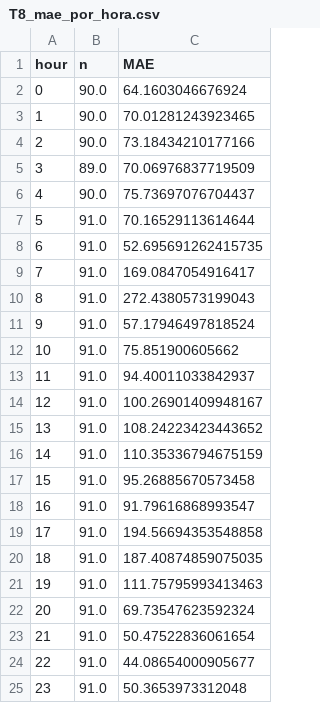
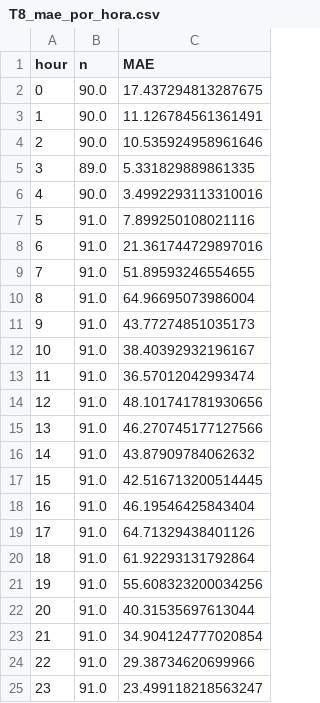
Before and after one commit to HugoRM-UNT/Pronostico-de-demanda-horaria-de-bicicletas, a CSV file: docs/tablas/T8_mae_por_hora.csv, drawn as a sheet.

```diff
--- a/docs/tablas/T8_mae_por_hora.csv
+++ b/docs/tablas/T8_mae_por_hora.csv
@@ -1,25 +1,25 @@
 hour,n,MAE
-0,90.0,64.1603046676924
-1,90.0,70.01281243923465
-2,90.0,73.18434210177166
-3,89.0,70.06976837719509
-4,90.0,75.73697076704437
-5,91.0,70.16529113614644
-6,91.0,52.695691262415735
-7,91.0,169.0847054916417
-8,91.0,272.4380573199043
-9,91.0,57.17946497818524
-10,91.0,75.851900605662
-11,91.0,94.40011033842937
-12,91.0,100.26901409948167
-13,91.0,108.24223423443652
-14,91.0,110.35336794675159
-15,91.0,95.26885670573458
-16,91.0,91.79616868993547
-17,91.0,194.56694353548858
-18,91.0,187.40874859075035
-19,91.0,111.75795993413463
-20,91.0,69.73547623592324
-21,91.0,50.47522836061654
-22,91.0,44.08654000905677
-23,91.0,50.3653973312048
+0,90.0,17.437294813287675
+1,90.0,11.126784561361491
+2,90.0,10.535924958961646
+3,89.0,5.331829889861335
+4,90.0,3.4992293113310016
+5,91.0,7.899250108021116
+6,91.0,21.361744729897016
+7,91.0,51.89593246554655
+8,91.0,64.96695073986004
+9,91.0,43.77274851035173
+10,91.0,38.40392932196167
+11,91.0,36.57012042993474
+12,91.0,48.101741781930656
+13,91.0,46.270745177127566
+14,91.0,43.87909784062632
+15,91.0,42.516713200514445
+16,91.0,46.19546425843404
+17,91.0,64.71329438401126
+18,91.0,61.92293131792864
+19,91.0,55.608323200034256
+20,91.0,40.31535697613044
+21,91.0,34.904124777020854
+22,91.0,29.38734620699966
+23,91.0,23.499118218563247
```
Also changed, not shown: docs/tablas/T5_validacion.csv, docs/tablas/T6_gridsearch.csv, 18 other files.
